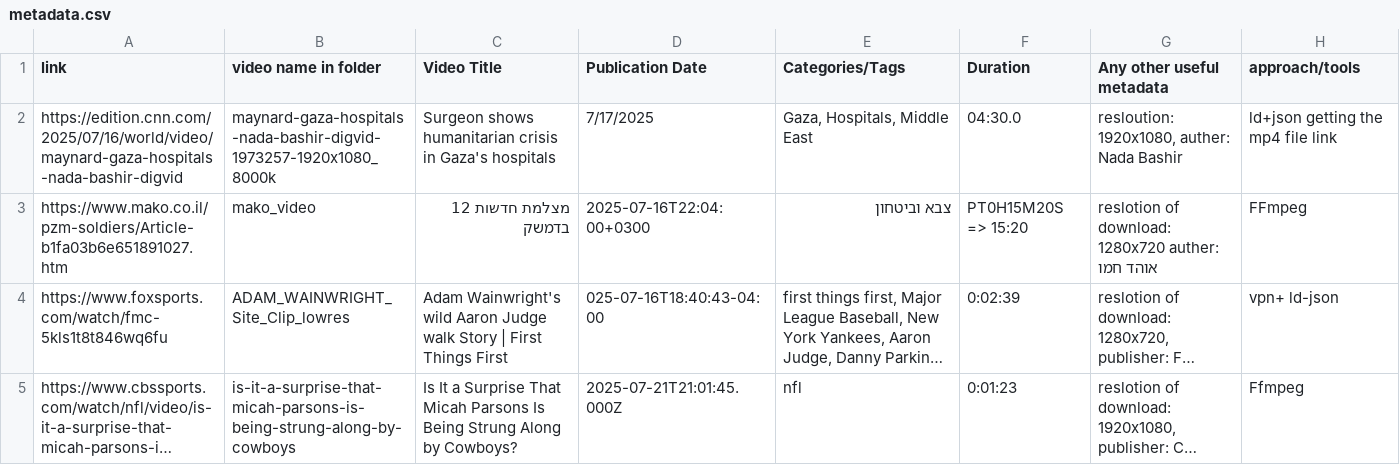
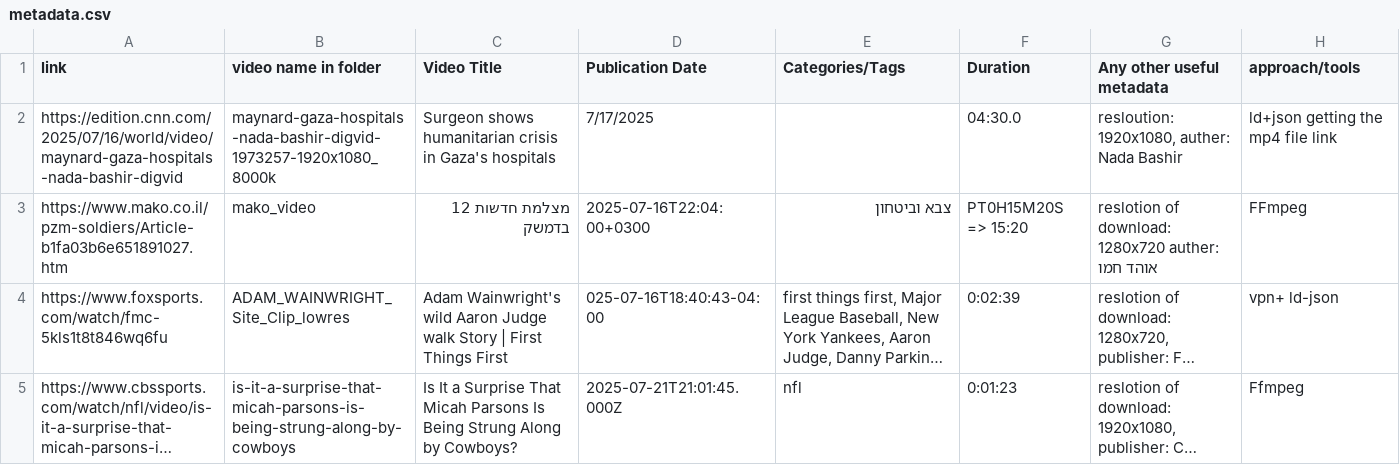
Before and after one commit to noae123/Video-Scraper-Challenge, a CSV file: part1/metadata.csv, drawn as a sheet; long unchanged cells end in ….

```diff
--- a/part1/metadata.csv
+++ b/part1/metadata.csv
@@ -1,3 +1,3 @@
 link,video name in folder,Video Title,Publication Date,Categories/Tags,Duration,Any other useful metadata,approach/tools
-https://edition.cnn.com/2025/07/16/world/video/maynard-gaza-hospitals-nada-bashir-digvid,maynard-gaza-hospitals-nada-bashir-digvid-1973257-1920x1080_8000k,Surgeon shows humanitarian crisis in Gaza's hospitals,7/17/2025,"Gaza, Hospitals, Middle East",04:30.0,"resloution: 1920x1080, auther: Nada Bashir",ld+json getting the mp4 file link
+https://edition.cnn.com/2025/07/16/world/video/maynard-gaza-hospitals-nada-bashir-digvid,maynard-gaza-hospitals-nada-bashir-digvid-1973257-1920x1080_8000k,Surgeon shows humanitarian crisis in Gaza's hospitals,7/17/2025,,04:30.0,"resloution: 1920x1080, auther: Nada Bashir",ld+json getting the mp4 file link
 https://www.mako.co.il/pzm-soldiers/Article-b1fa03b6e651891027.htm,mako_video,מצלמת חדשות 12 בדמשק,2025-07-16T22:04:00+0300,צבא וביטחון,PT0H15M20S => 15:20,reslotion of download: 1280x720 auther: אוהד חמו,FFmpeg
```
Also changed, not shown: 8 other files.
